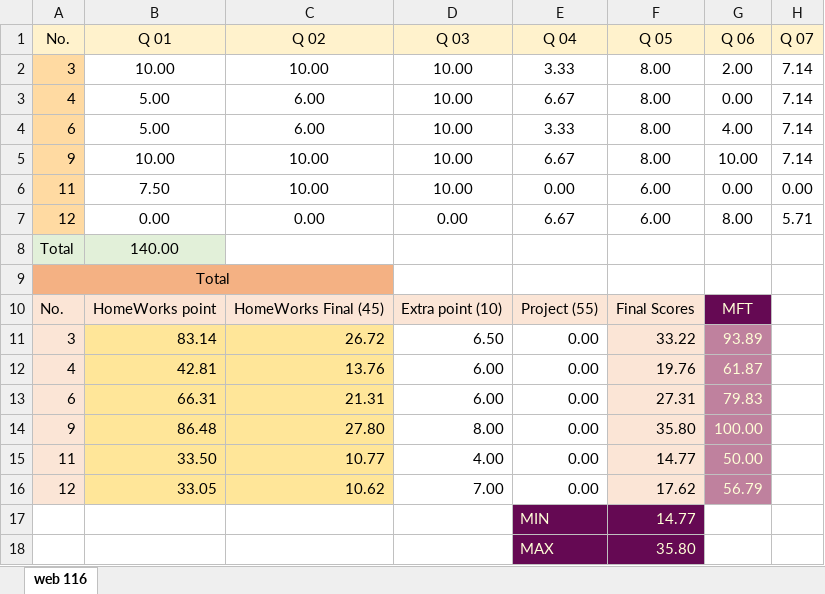
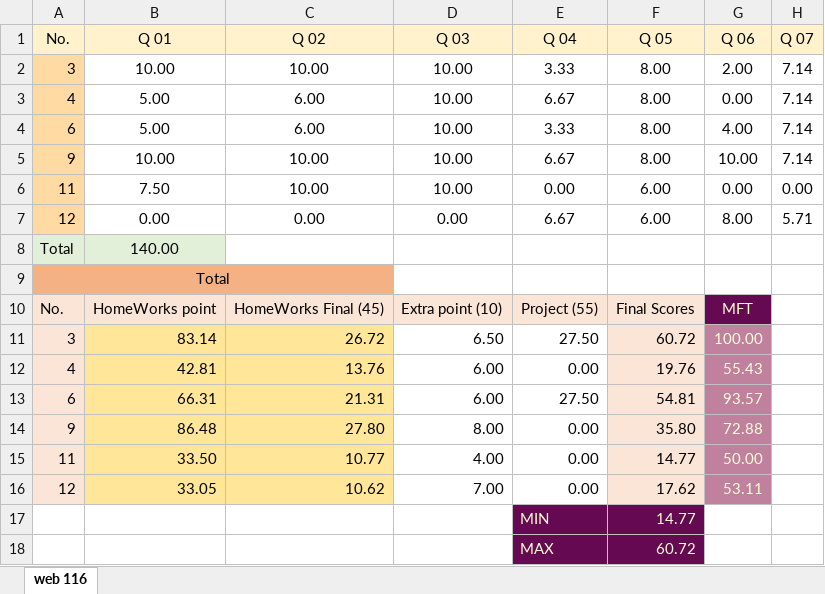
Before and after one commit to mkazemiraz/mft-scores, an Excel workbook: 116/116.xlsx, sheet web 116, drawn as a sheet; only a part is shown; values as stored, in another font and other column widths than the file's, no borders; the diff names each change by its address in the sheet, - before the commit and + after, or states it on an @@ line.

```diff
--- a/116/116.xlsx (sheet web 116)
+++ b/116/116.xlsx (sheet web 116)
-E11 (Q 04): 0.00
+E11 (Q 04): 27.50
-F11 (Q 05): 33.22
+F11 (Q 05): 60.72
-G11 (Q 06): 93.89
+G11 (Q 06): 100.00
-G12 (Q 06): 61.87
+G12 (Q 06): 55.43
-E13 (Q 04): 0.00
+E13 (Q 04): 27.50
-F13 (Q 05): 27.31
+F13 (Q 05): 54.81
-G13 (Q 06): 79.83
+G13 (Q 06): 93.57
-G14 (Q 06): 100.00
+G14 (Q 06): 72.88
-G16 (Q 06): 56.79
+G16 (Q 06): 53.11
-F18 (Q 05): 35.80
+F18 (Q 05): 60.72
```
Also changed, not shown: 1 other file.
